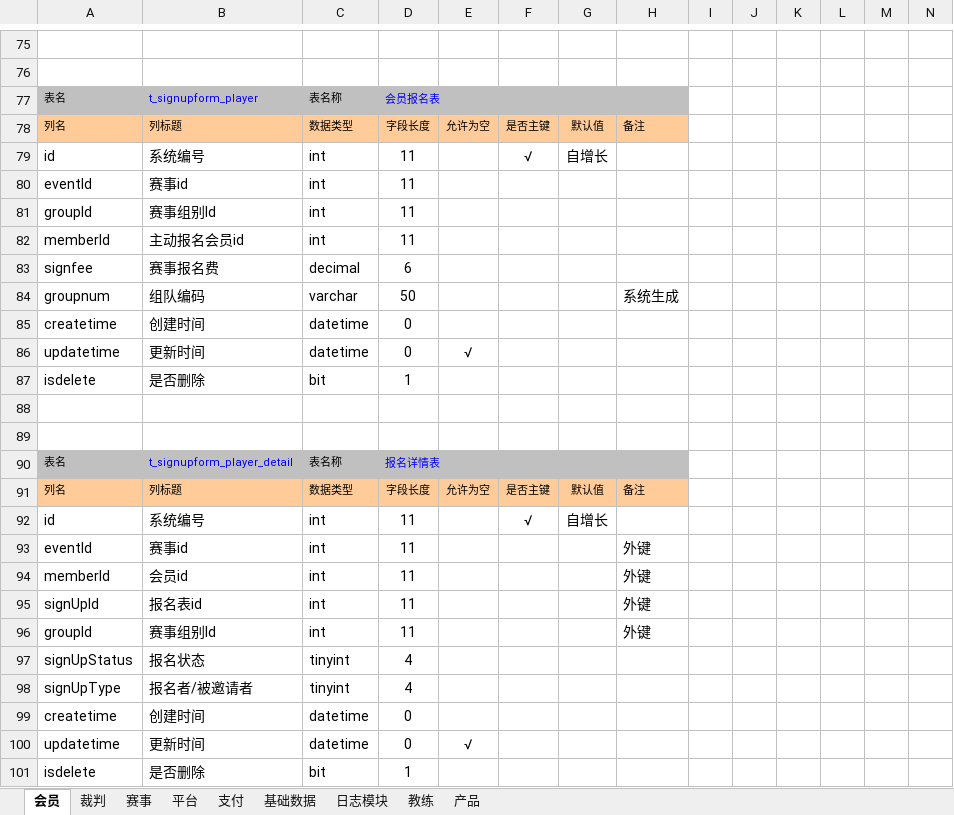
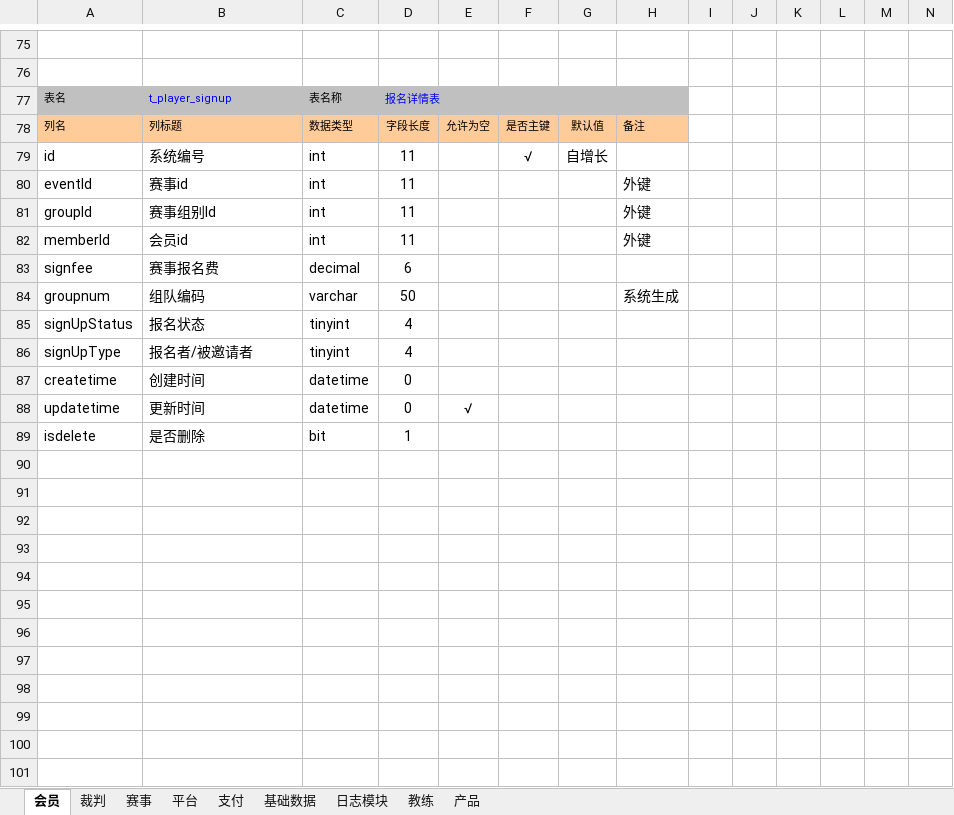
Before and after one commit to huxuanchenxy/nsda, an Excel workbook: doc/数据库设计.xlsx, sheet 会员, drawn as a sheet; only a part is shown, gaps mark what is left out; values as stored, in another font and other column widths than the file's, no borders; removed rows and columns are numbered as before the commit, all else as after; rows hold the shown columns only; the diff names each change by its address in the sheet, - before the commit and + after, or states it on an @@ line.

```diff
--- a/doc/数据库设计.xlsx (sheet 会员)
+++ b/doc/数据库设计.xlsx (sheet 会员)
-row 77: 表名 | t_signupform_player | 表名称 | 会员报名表
-row 78: 列名 | 列标题 | 数据类型 | 字段长度 | 允许为空 | 是否主键 | 默认值 | 备注
-row 79: id | 系统编号 | int | 11 |  | √ | 自增长
-row 80: eventId | 赛事id | int | 11
-row 81: groupId | 赛事组别Id | int | 11
-row 82: memberId | 主动报名会员id | int | 11
-row 85: createtime | 创建时间 | datetime | 0
-row 86: updatetime | 更新时间 | datetime | 0 | √
-row 87: isdelete | 是否删除 | bit | 1
-row 88: (empty)
-row 89: (empty)
-B77: t_signupform_player_detail
+B77: t_player_signup
@@ row 96 moved to row 81: groupId @@
-row 95: signUpId | 报名表id | int | 11 |  |  |  | 外键
```
Also changed, not shown: sheet 裁判, 29 other files.
